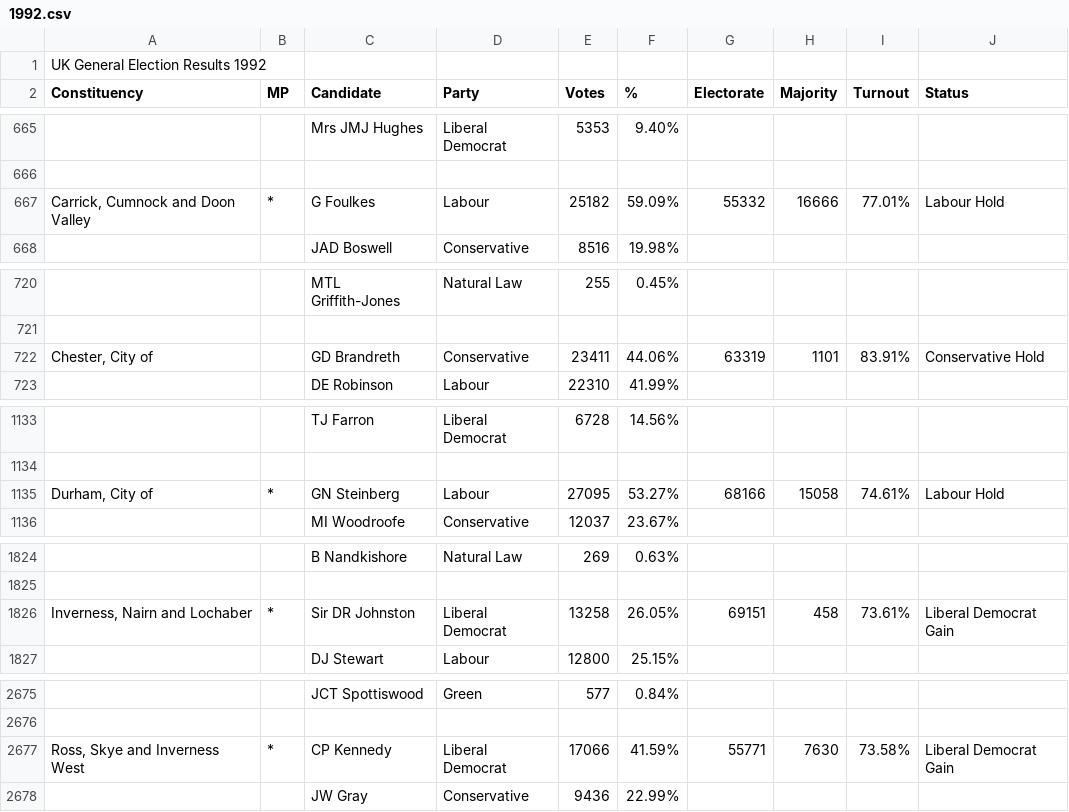
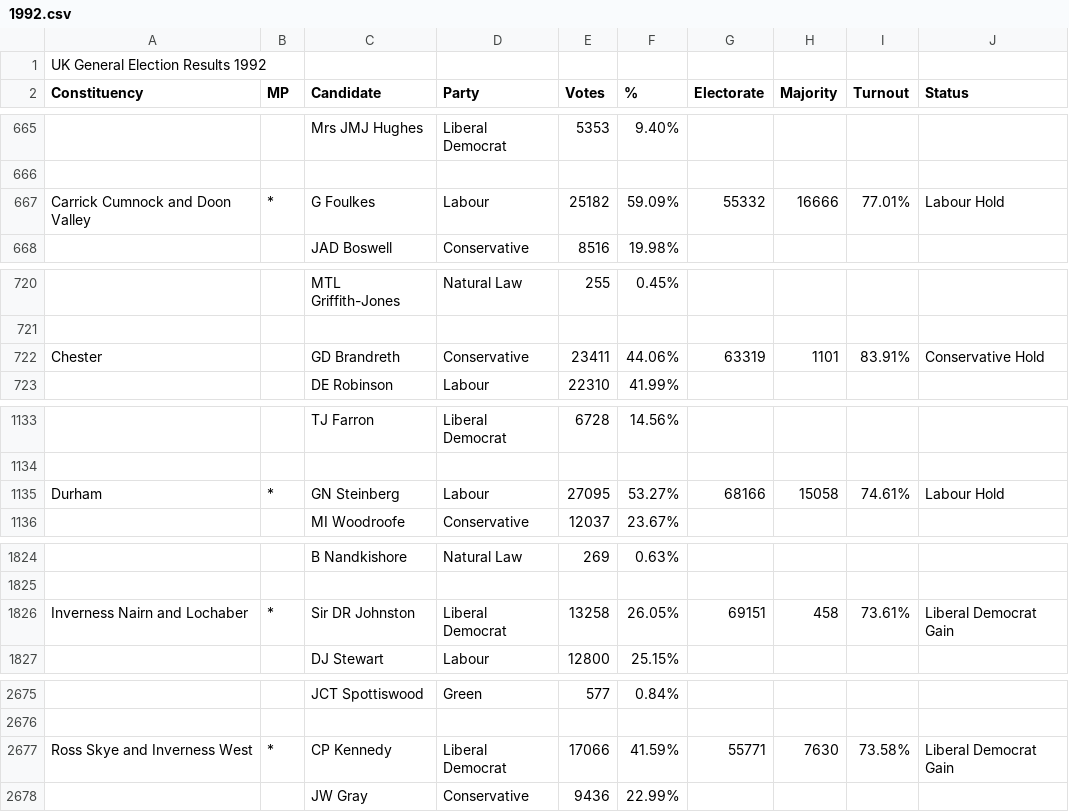
Before and after one commit to particleist/psephology, a CSV file: data/csv/1992.csv, drawn as a sheet; only a part is shown, gaps mark what is left out; the diff covers the shown part only; the diff names each change by its address in the sheet, - before the commit and + after, or states it on an @@ line.

```diff
--- a/data/csv/1992.csv
+++ b/data/csv/1992.csv
-A667 (Constituency): Carrick, Cumnock and Doon Valley
+A667 (Constituency): Carrick Cumnock and Doon Valley
-A722 (Constituency): Chester, City of
+A722 (Constituency): Chester
-A1135 (Constituency): Durham, City of
+A1135 (Constituency): Durham
-A1826 (Constituency): Inverness, Nairn and Lochaber
+A1826 (Constituency): Inverness Nairn and Lochaber
-A2677 (Constituency): Ross, Skye and Inverness West
+A2677 (Constituency): Ross Skye and Inverness West
```
Also changed, not shown: 3 edited cells elsewhere in this file, data/csv/1997.csv, data/csv/2001.csv, 13 other files.
